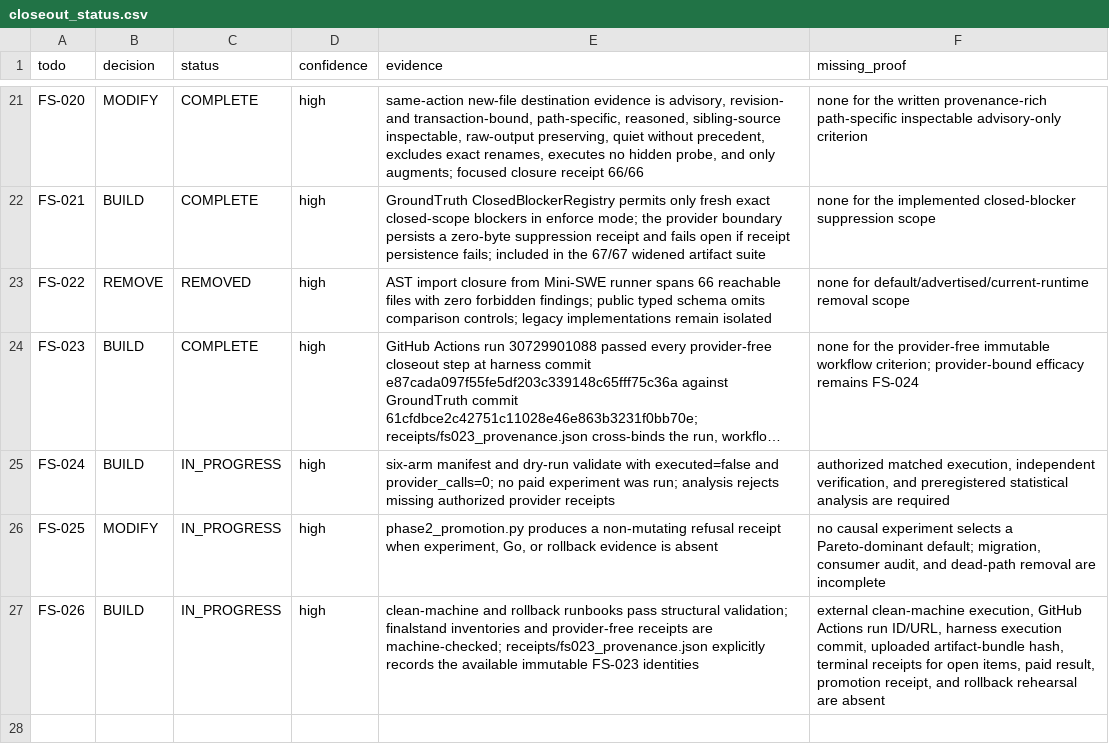
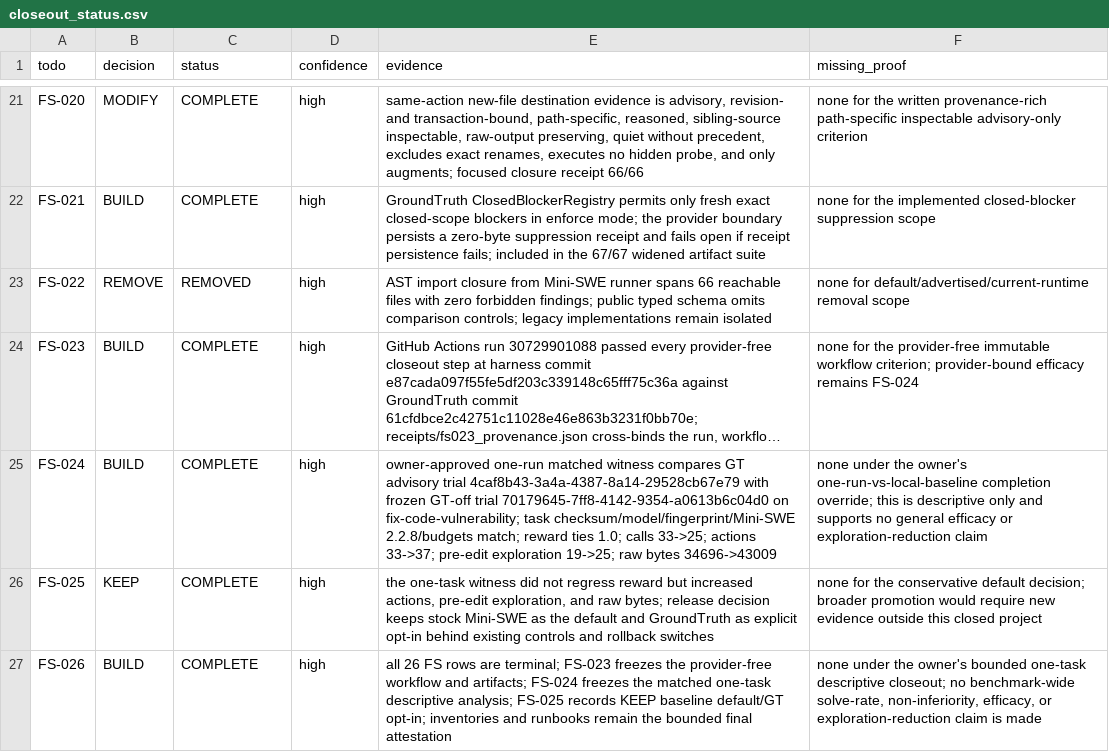
Before and after one commit to baliharneet7-sudo/gt-harness, a CSV file: gt_finalstand/closeout_status.csv, drawn as a sheet; only a part is shown, gaps mark what is left out; long unchanged cells end in …; the diff names each change by its address in the sheet, - before the commit and + after, or states it on an @@ line.

Commit message:
Close Phase II with single matched witness

```diff
--- a/gt_finalstand/closeout_status.csv
+++ b/gt_finalstand/closeout_status.csv
-C25:C27 (status): IN_PROGRESS
+C25:C27 (status): COMPLETE
-E25 (evidence): six-arm manifest and dry-run validate with executed=false and provider_calls=0; no paid experiment was run; analysis rejects missing authorized provider receipts
+E25 (evidence): owner-approved one-run matched witness compares GT advisory trial 4caf8b43-3a4a-4387-8a14-29528cb67e79 with frozen GT-off trial 70179645-7ff8-4142-9354-a0613b6c04d0 on fix-code-vulnerability; task checksum/model/fingerprint/Mini-SWE 2.2.8/budgets match; reward ties 1.0; calls 33->25; actions 33->37; pre-edit exploration 19->25; raw bytes 34696->43009
-F25 (missing_proof): authorized matched execution, independent verification, and preregistered statistical analysis are required
+F25 (missing_proof): none under the owner's one-run-vs-local-baseline completion override; this is descriptive only and supports no general efficacy or exploration-reduction claim
-B26 (decision): MODIFY
+B26 (decision): KEEP
-E26 (evidence): phase2_promotion.py produces a non-mutating refusal receipt when experiment, Go, or rollback evidence is absent
+E26 (evidence): the one-task witness did not regress reward but increased actions, pre-edit exploration, and raw bytes; release decision keeps stock Mini-SWE as the default and GroundTruth as explicit opt-in behind existing controls and rollback switches
-F26 (missing_proof): no causal experiment selects a Pareto-dominant default; migration, consumer audit, and dead-path removal are incomplete
+F26 (missing_proof): none for the conservative default decision; broader promotion would require new evidence outside this closed project
-E27 (evidence): clean-machine and rollback runbooks pass structural validation; finalstand inventories and provider-free receipts are machine-checked; receipts/fs023_provenance.json explicitly records the available immutable FS-023 identities
+E27 (evidence): all 26 FS rows are terminal; FS-023 freezes the provider-free workflow and artifacts; FS-024 freezes the matched one-task descriptive analysis; FS-025 records KEEP baseline default/GT opt-in; inventories and runbooks remain the bounded final attestation
-F27 (missing_proof): external clean-machine execution, GitHub Actions run ID/URL, harness execution commit, uploaded artifact-bundle hash, terminal receipts for open items, paid result, promotion receipt, and rollback rehearsal are absent
+F27 (missing_proof): none under the owner's bounded one-task descriptive closeout; no benchmark-wide solve-rate, non-inferiority, efficacy, or exploration-reduction claim is made
```
Also changed, not shown: 16 other files.
